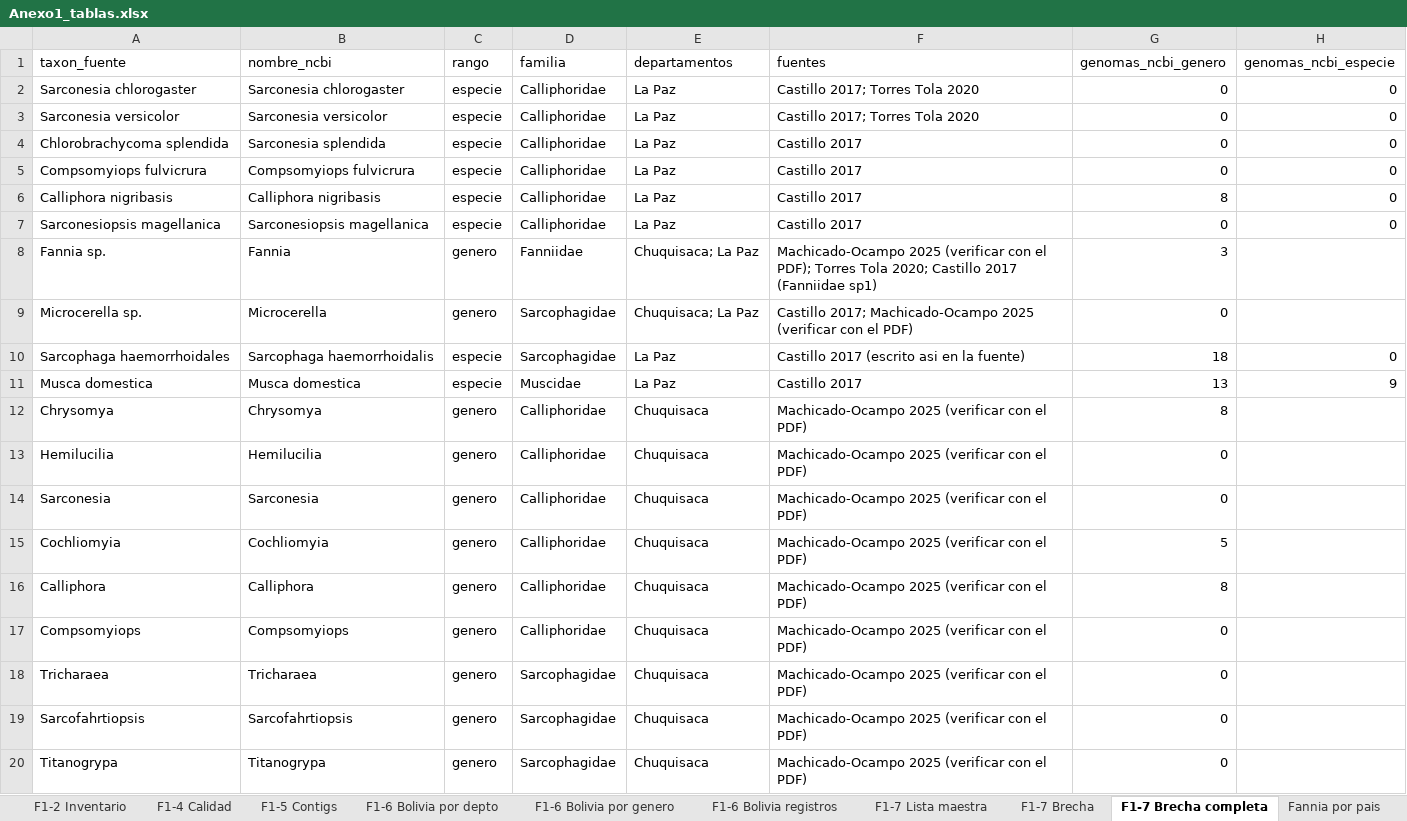
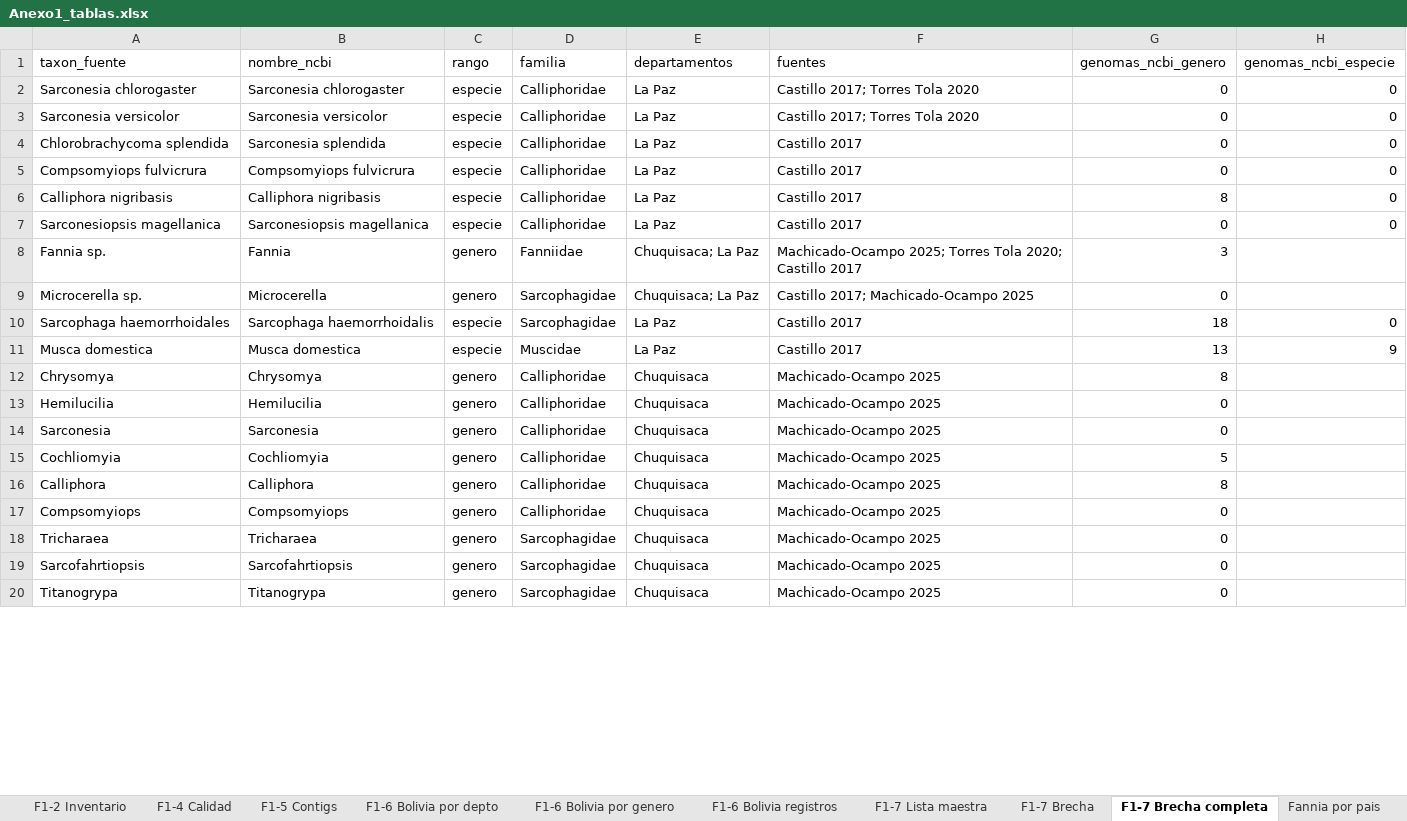
Before and after one commit to UMSS-Bolivia/dipteros-forenses-coi-ml, an Excel workbook: datos/fuente/estructurado/Anexo1_tablas.xlsx, sheet F1-7 Brecha completa, drawn as a sheet; only a part is shown; values as stored, in another font and other column widths than the file's, no borders; the diff covers the shown part only; the diff names each change by its address in the sheet, - before the commit and + after, or states it on an @@ line.

```diff
--- a/datos/fuente/estructurado/Anexo1_tablas.xlsx (sheet F1-7 Brecha completa)
+++ b/datos/fuente/estructurado/Anexo1_tablas.xlsx (sheet F1-7 Brecha completa)
-F8 (fuentes): Machicado-Ocampo 2025 (verificar con el PDF); Torres Tola 2020; Castillo 2017 (Fanniidae sp1)
+F8 (fuentes): Machicado-Ocampo 2025; Torres Tola 2020; Castillo 2017
-F9 (fuentes): …Machicado-Ocampo 2025 (verificar con el PDF)
+F9 (fuentes): …Machicado-Ocampo 2025
-F10 (fuentes): Castillo 2017 (escrito asi en la fuente)
+F10 (fuentes): Castillo 2017
-F12:F20 (fuentes): Machicado-Ocampo 2025 (verificar con el PDF)
+F12:F20 (fuentes): Machicado-Ocampo 2025
```
Also changed, not shown: 12 edited cells elsewhere in this sheet, sheet F1-7 Lista maestra, 4 other files.
